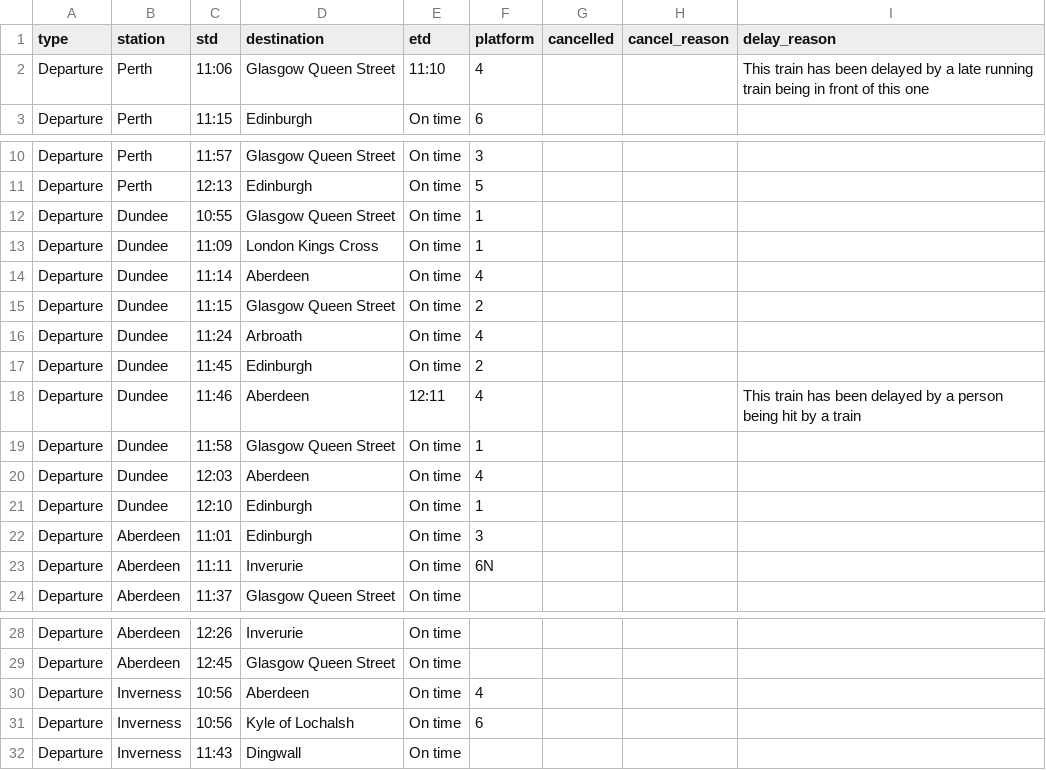
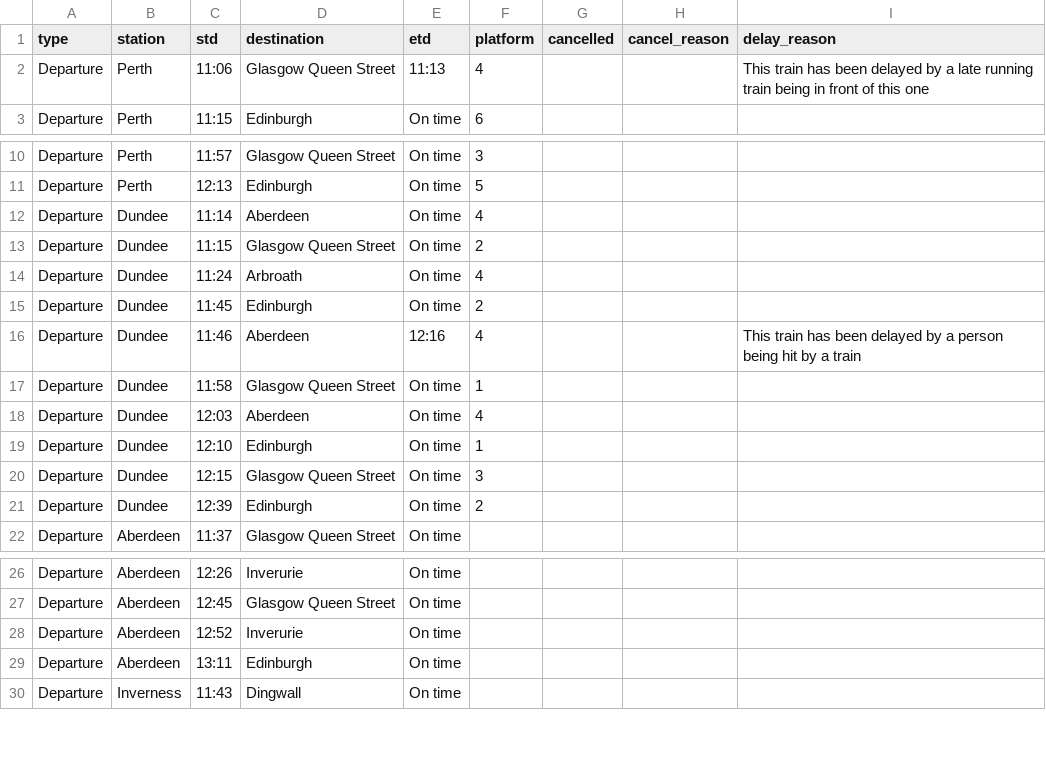
Before and after one commit to EmaSabl/trainTests, a CSV file: data/departures.csv, drawn as a sheet; only a part is shown, gaps mark what is left out.

```diff
--- a/data/departures.csv
+++ b/data/departures.csv
@@ -1,3 +1,3 @@
 type,station,std,destination,etd,platform,cancelled,cancel_reason,delay_reason
-Departure,Perth,11:06,Glasgow Queen Street,11:10,4,,,This train has been delayed by a late running train being in front of this one
+Departure,Perth,11:06,Glasgow Queen Street,11:13,4,,,This train has been delayed by a late running train being in front of this one
 Departure,Perth,11:15,Edinburgh,On time,6,,,
@@ -11,4 +11,2 @@ Departure,Perth,11:57,Glasgow Queen Street,On time,3,,,
 Departure,Perth,12:13,Edinburgh,On time,5,,,
-Departure,Dundee,10:55,Glasgow Queen Street,On time,1,,,
-Departure,Dundee,11:09,London Kings Cross,On time,1,,,
 Departure,Dundee,11:14,Aberdeen,On time,4,,,
@@ -17,3 +15,3 @@ Departure,Dundee,11:24,Arbroath,On time,4,,,
 Departure,Dundee,11:45,Edinburgh,On time,2,,,
-Departure,Dundee,11:46,Aberdeen,12:11,4,,,This train has been delayed by a person being hit by a train
+Departure,Dundee,11:46,Aberdeen,12:16,4,,,This train has been delayed by a person being hit by a train
 Departure,Dundee,11:58,Glasgow Queen Street,On time,1,,,
@@ -21,4 +19,4 @@ Departure,Dundee,12:03,Aberdeen,On time,4,,,
 Departure,Dundee,12:10,Edinburgh,On time,1,,,
-Departure,Aberdeen,11:01,Edinburgh,On time,3,,,
-Departure,Aberdeen,11:11,Inverurie,On time,6N,,,
+Departure,Dundee,12:15,Glasgow Queen Street,On time,3,,,
+Departure,Dundee,12:39,Edinburgh,On time,2,,,
 Departure,Aberdeen,11:37,Glasgow Queen Street,On time,,,,
@@ -29,4 +27,4 @@ Departure,Aberdeen,12:26,Inverurie,On time,,,,
 Departure,Aberdeen,12:45,Glasgow Queen Street,On time,,,,
-Departure,Inverness,10:56,Aberdeen,On time,4,,,
-Departure,Inverness,10:56,Kyle of Lochalsh,On time,6,,,
+Departure,Aberdeen,12:52,Inverurie,On time,,,,
+Departure,Aberdeen,13:11,Edinburgh,On time,,,,
 Departure,Inverness,11:43,Dingwall,On time,,,,
```
Also changed, not shown: data/arrivals.csv.
